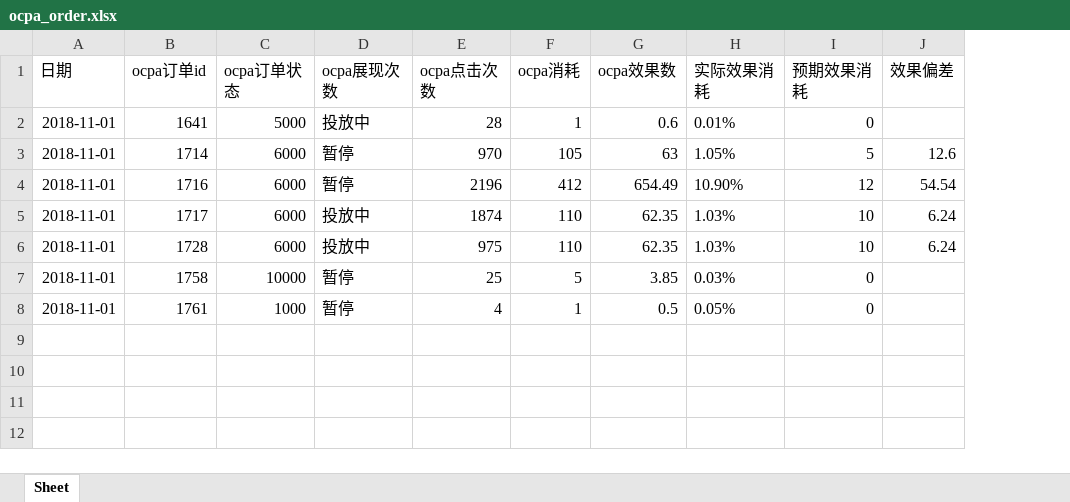
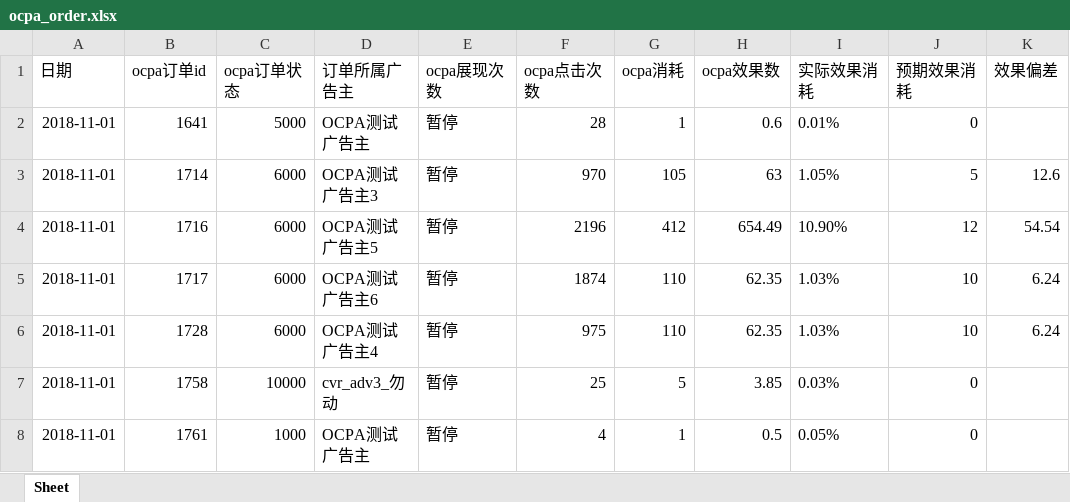
Before and after one commit to dengjinyi4/Test_Plantfrom, an Excel workbook: ocpa_order.xlsx, sheet Sheet, drawn as a sheet; only a part is shown; values as stored, in another font and other column widths than the file's, no borders; addresses are those after the commit; the diff names each change by its address in the sheet, - before the commit and + after, or states it on an @@ line.

```diff
--- a/ocpa_order.xlsx (sheet Sheet)
+++ b/ocpa_order.xlsx (sheet Sheet)
+column D (订单所属广告主), rows 2-8: OCPA测试广告主 | OCPA测试广告主3 | OCPA测试广告主5 | OCPA测试广告主6 | OCPA测试广告主4 | cvr_adv3_勿动 | OCPA测试广告主
-E2 (ocpa展现次数): 投放中
+E2 (ocpa展现次数): 暂停
-E5:E6 (ocpa展现次数): 投放中
+E5:E6 (ocpa展现次数): 暂停
```
Also changed, not shown: 38 other files.
